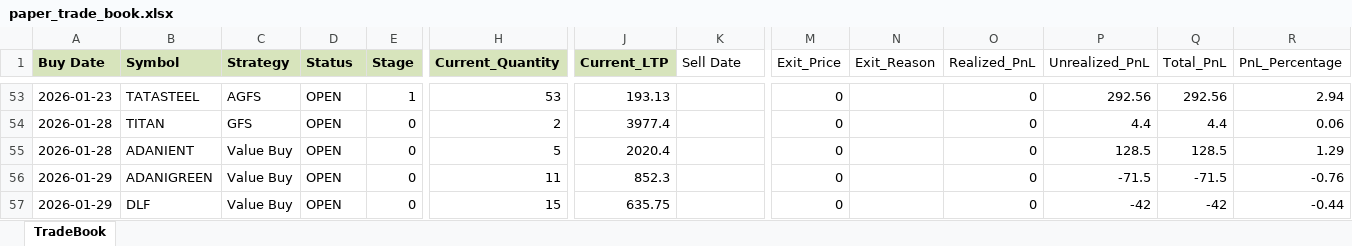
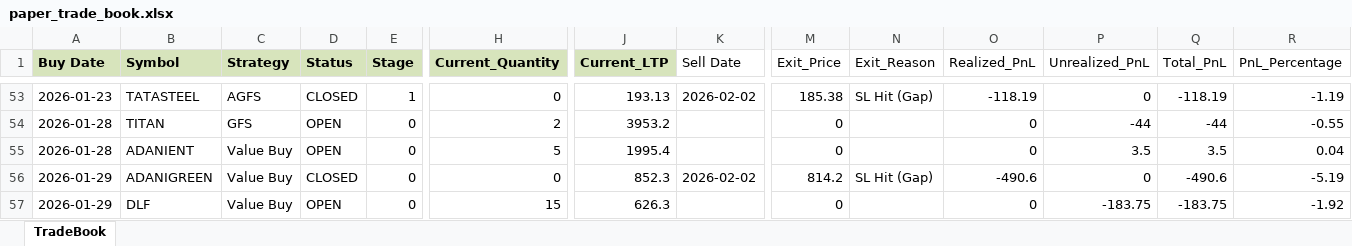
Before and after one commit to Manu4AI/Google-AntiGravity, an Excel workbook: Paper Trading Simulator/paper_trade_book.xlsx, sheet TradeBook, drawn as a sheet; only a part is shown, gaps mark what is left out; values as stored, in another font and other column widths than the file's, no borders; the diff covers the shown part only; the diff names each change by its address in the sheet, - before the commit and + after, or states it on an @@ line.

```diff
--- a/Paper Trading Simulator/paper_trade_book.xlsx (sheet TradeBook)
+++ b/Paper Trading Simulator/paper_trade_book.xlsx (sheet TradeBook)
-D53 (Status): OPEN
+D53 (Status): CLOSED
-H53 (Current_Quantity): 53
+H53 (Current_Quantity): 0
-K53 (Sell Date): (empty)
+K53 (Sell Date): 2026-02-02
-M53 (Exit_Price): 0
+M53 (Exit_Price): 185.38
-N53 (Exit_Reason): (empty)
+N53 (Exit_Reason): SL Hit (Gap)
-O53 (Realized_PnL): 0
+O53 (Realized_PnL): -118.19
-P53 (Unrealized_PnL): 292.56
+P53 (Unrealized_PnL): 0
-Q53 (Total_PnL): 292.56
+Q53 (Total_PnL): -118.19
-R53 (PnL_Percentage): 2.94
+R53 (PnL_Percentage): -1.19
-J54 (Current_LTP): 3977.4
+J54 (Current_LTP): 3953.2
-P54 (Unrealized_PnL): 4.4
+P54 (Unrealized_PnL): -44
-Q54 (Total_PnL): 4.4
+Q54 (Total_PnL): -44
-R54 (PnL_Percentage): 0.06
+R54 (PnL_Percentage): -0.55
-J55 (Current_LTP): 2020.4
+J55 (Current_LTP): 1995.4
-P55 (Unrealized_PnL): 128.5
+P55 (Unrealized_PnL): 3.5
-Q55 (Total_PnL): 128.5
+Q55 (Total_PnL): 3.5
-R55 (PnL_Percentage): 1.29
+R55 (PnL_Percentage): 0.04
-D56 (Status): OPEN
+D56 (Status): CLOSED
-H56 (Current_Quantity): 11
+H56 (Current_Quantity): 0
-K56 (Sell Date): (empty)
+K56 (Sell Date): 2026-02-02
-M56 (Exit_Price): 0
+M56 (Exit_Price): 814.2
-N56 (Exit_Reason): (empty)
+N56 (Exit_Reason): SL Hit (Gap)
-O56 (Realized_PnL): 0
+O56 (Realized_PnL): -490.6
-P56 (Unrealized_PnL): -71.5
+P56 (Unrealized_PnL): 0
-Q56 (Total_PnL): -71.5
+Q56 (Total_PnL): -490.6
-R56 (PnL_Percentage): -0.76
+R56 (PnL_Percentage): -5.19
-J57 (Current_LTP): 635.75
+J57 (Current_LTP): 626.3
-P57 (Unrealized_PnL): -42
+P57 (Unrealized_PnL): -183.75
-Q57 (Total_PnL): -42
+Q57 (Total_PnL): -183.75
-R57 (PnL_Percentage): -0.44
+R57 (PnL_Percentage): -1.92
```
Also changed, not shown: 3 added rows and 77 edited cells elsewhere in this sheet, 1 other file.
